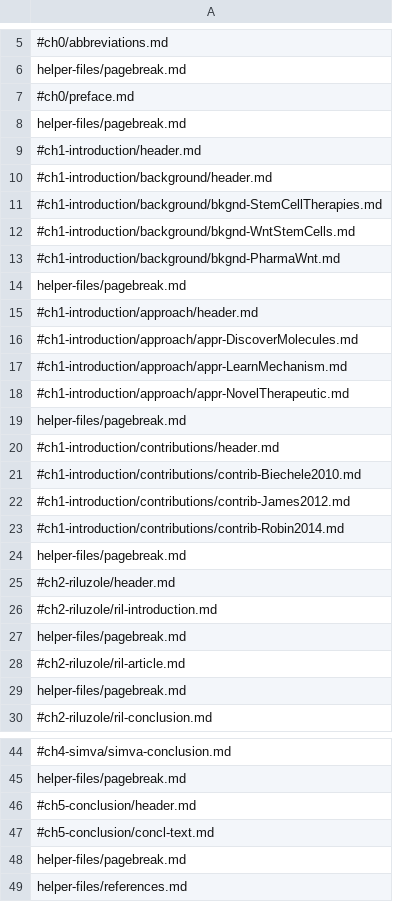
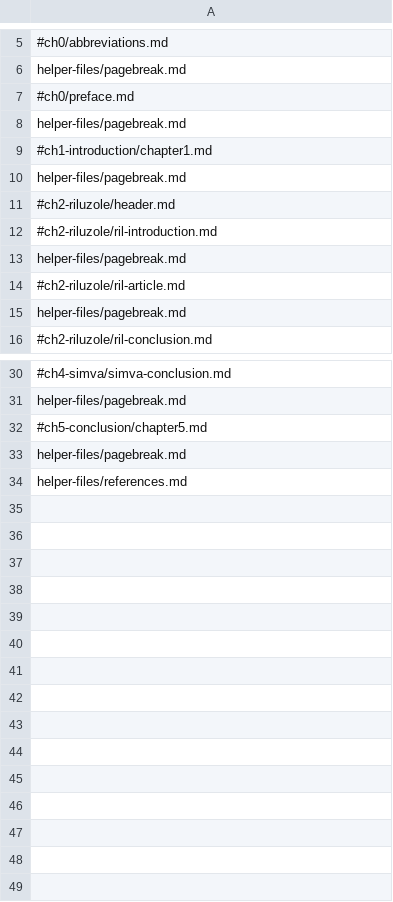
Before and after one commit to nrobin24/pharmacology-thesis, a CSV file: outline.csv, drawn as a sheet; only a part is shown, gaps mark what is left out; removed rows and columns are numbered as before the commit, all else as after; the diff names each change by its address in the sheet, - before the commit and + after, or states it on an @@ line.

```diff
--- a/outline.csv
+++ b/outline.csv
-A9: #ch1-introduction/header.md
+A9: #ch1-introduction/chapter1.md
-row 10: #ch1-introduction/background/header.md
-row 11: #ch1-introduction/background/bkgnd-StemCellTherapies.md
-row 12: #ch1-introduction/background/bkgnd-WntStemCells.md
-row 13: #ch1-introduction/background/bkgnd-PharmaWnt.md
-row 14: helper-files/pagebreak.md
-row 15: #ch1-introduction/approach/header.md
-row 16: #ch1-introduction/approach/appr-DiscoverMolecules.md
-row 17: #ch1-introduction/approach/appr-LearnMechanism.md
-row 18: #ch1-introduction/approach/appr-NovelTherapeutic.md
-row 19: helper-files/pagebreak.md
-row 20: #ch1-introduction/contributions/header.md
-row 21: #ch1-introduction/contributions/contrib-Biechele2010.md
-row 22: #ch1-introduction/contributions/contrib-James2012.md
-row 23: #ch1-introduction/contributions/contrib-Robin2014.md
-A32: #ch5-conclusion/header.md
+A32: #ch5-conclusion/chapter5.md
-row 47: #ch5-conclusion/concl-text.md
```
Also changed, not shown: 27 other files.
